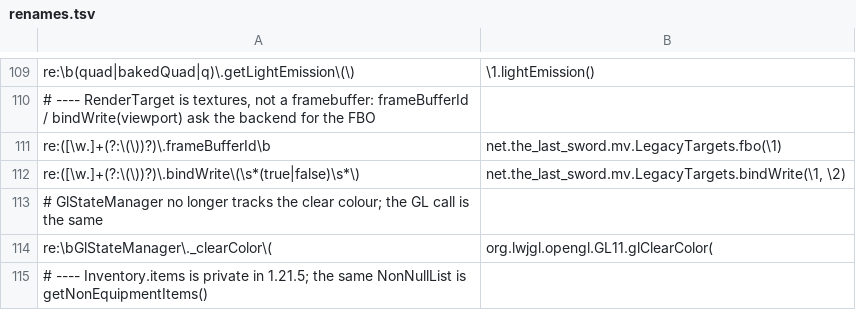
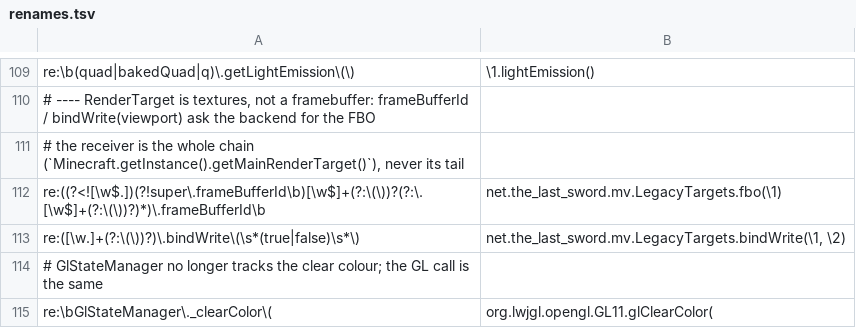
Before and after one commit to jivinstev/TheLastSword, a TSV file: .multiversion/shared/1.21.5/renames.tsv, drawn as a sheet; only a part is shown, gaps mark what is left out; the shorter side is filled out with more unchanged rows.

```diff
--- a/.multiversion/shared/1.21.5/renames.tsv
+++ b/.multiversion/shared/1.21.5/renames.tsv
@@ -110,3 +110,4 @@ re:\b(quad|bakedQuad|q)\.getLightEmission\(\)	\1.lightEmission()
 # ---- RenderTarget is textures, not a framebuffer: frameBufferId / bindWrite(viewport) ask the backend for the FBO
-re:([\w.]+(?:\(\))?)\.frameBufferId\b	net.the_last_sword.mv.LegacyTargets.fbo(\1)
+# the receiver is the whole chain (`Minecraft.getInstance().getMainRenderTarget()`), never its tail
+re:((?<![\w$.])(?!super\.frameBufferId\b)[\w$]+(?:\(\))?(?:\.[\w$]+(?:\(\))?)*)\.frameBufferId\b	net.the_last_sword.mv.LegacyTargets.fbo(\1)
 re:([\w.]+(?:\(\))?)\.bindWrite\(\s*(true|false)\s*\)	net.the_last_sword.mv.LegacyTargets.bindWrite(\1, \2)
```
Also changed, not shown: .multiversion/shared/1.21.3/renames.tsv, .multiversion/shared/1.21.8/renames.tsv, 20 other files.
